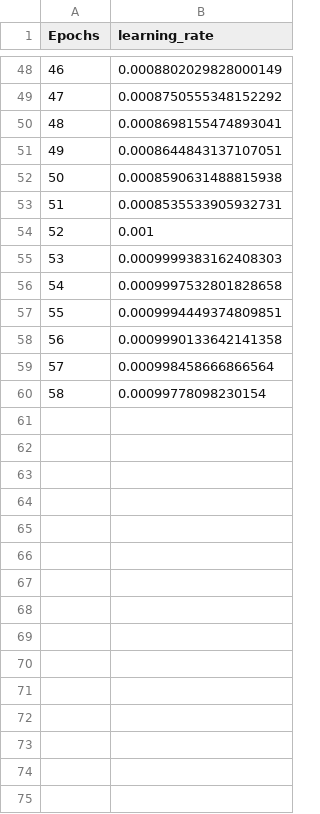
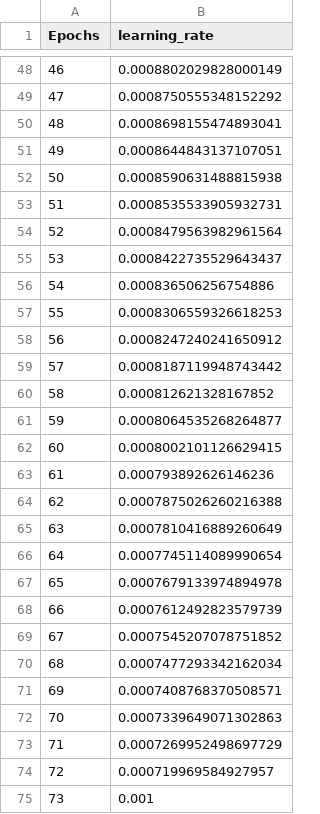
Before and after one commit to jbermud2/idls26_perfAI, a CSV file: perf_ai_tests/artifacts_efficientnet_b5_flowers102/artifacts_efficientnet_b5_flowers102learning_rate.csv, drawn as a sheet; only a part is shown, gaps mark what is left out; removed rows and columns are numbered as before the commit, all else as after; the diff names each change by its address in the sheet, - before the commit and + after, or states it on an @@ line.

```diff
--- a/perf_ai_tests/artifacts_efficientnet_b5_flowers102/artifacts_efficientnet_b5_flowers102learning_rate.csv
+++ b/perf_ai_tests/artifacts_efficientnet_b5_flowers102/artifacts_efficientnet_b5_flowers102learning_rate.csv
+row 54: 52 | 0.0008479563982961564
+row 55: 53 | 0.0008422735529643437
+row 56: 54 | 0.000836506256754886
+row 57: 55 | 0.0008306559326618253
+row 58: 56 | 0.0008247240241650912
+row 59: 57 | 0.0008187119948743442
+row 60: 58 | 0.000812621328167852
+row 61: 59 | 0.0008064535268264877
+row 62: 60 | 0.0008002101126629415
+row 63: 61 | 0.000793892626146236
+row 64: 62 | 0.0007875026260216388
+row 65: 63 | 0.0007810416889260649
+row 66: 64 | 0.0007745114089990654
+row 67: 65 | 0.0007679133974894978
+row 68: 66 | 0.0007612492823579739
+row 69: 67 | 0.0007545207078751852
+row 70: 68 | 0.0007477293342162034
+row 71: 69 | 0.0007408768370508571
+row 72: 70 | 0.0007339649071302863
+row 73: 71 | 0.0007269952498697729
+row 74: 72 | 0.000719969584927957
@@ column A (Epochs) renumbered in row 75 @@
-row 55: 53 | 0.0009999383162408303
-row 56: 54 | 0.0009997532801828658
-row 57: 55 | 0.0009994449374809851
-row 58: 56 | 0.0009990133642141358
-row 59: 57 | 0.000998458666866564
-row 60: 58 | 0.00099778098230154
```
Also changed, not shown: perf_ai_tests/artifacts_efficientnet_b5_flowers102/artifacts_efficientnet_b5_flowers102Scores.csv, 12 other files.
